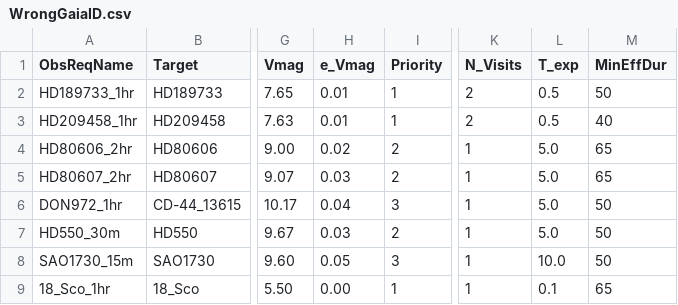
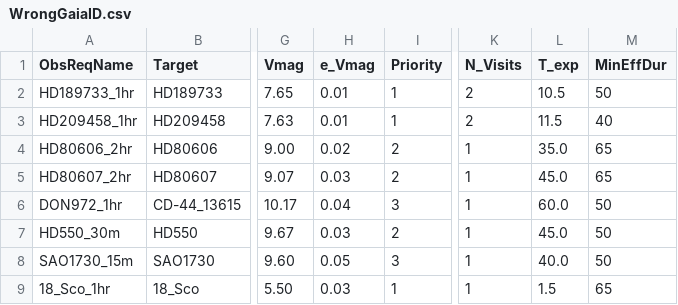
Before and after one commit to pmaxted/pycheops, a CSV file: pycheops/examples/make_xml_files/WrongGaiaID.csv, drawn as a sheet; only a part is shown, gaps mark what is left out; the diff names each change by its address in the sheet, - before the commit and + after, or states it on an @@ line.

```diff
--- a/pycheops/examples/make_xml_files/WrongGaiaID.csv
+++ b/pycheops/examples/make_xml_files/WrongGaiaID.csv
-L2 (T_exp): 0.5
+L2 (T_exp): 10.5
-L3 (T_exp): 0.5
+L3 (T_exp): 11.5
-L4 (T_exp): 5.0
+L4 (T_exp): 35.0
-L5 (T_exp): 5.0
+L5 (T_exp): 45.0
-L6 (T_exp): 5.0
+L6 (T_exp): 60.0
-L7 (T_exp): 5.0
+L7 (T_exp): 45.0
-L8 (T_exp): 10.0
+L8 (T_exp): 40.0
-H9 (e_Vmag): 0.00
+H9 (e_Vmag): 0.03
-L9 (T_exp): 0.1
+L9 (T_exp): 1.5
```
Also changed, not shown: pycheops/examples/make_xml_files/All.csv, pycheops/examples/make_xml_files/NoGaiaID.csv, 15 other files.
